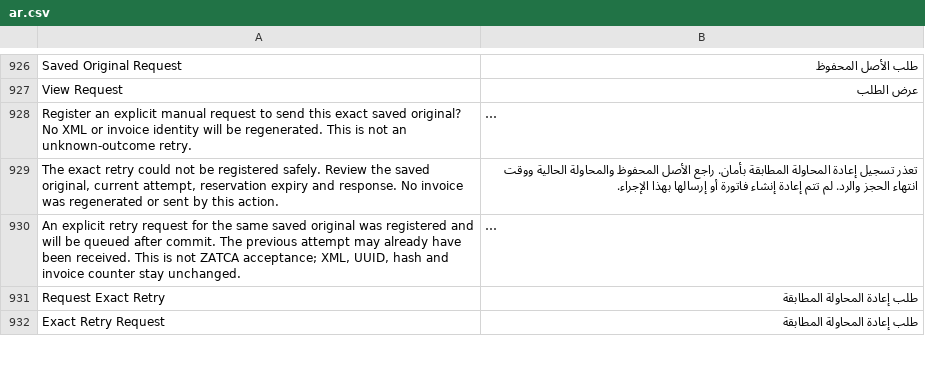
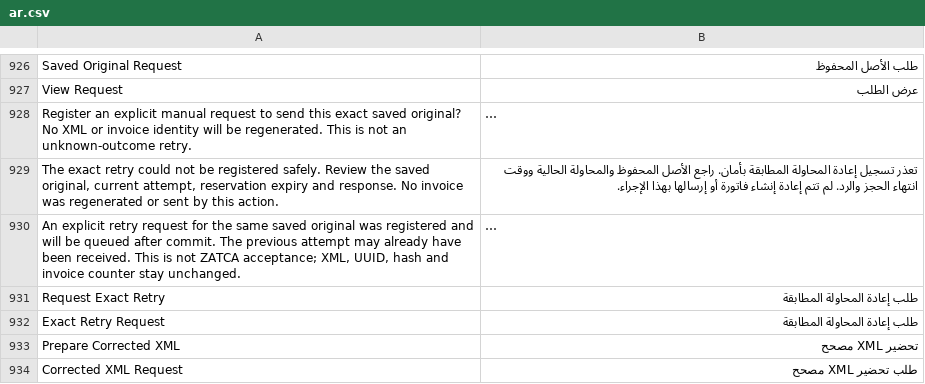
Before and after one commit to Top1ERP/zatca_erpgulf, a CSV file: zatca_erpgulf/translations/ar.csv, drawn as a sheet; only a part is shown, gaps mark what is left out; long unchanged cells end in …; the diff covers the shown part only; the diff names each change by its address in the sheet, - before the commit and + after, or states it on an @@ line.

Commit message:
feat: queue explicit corrected XML preparation with linked-custody recovery

```diff
--- a/zatca_erpgulf/translations/ar.csv
+++ b/zatca_erpgulf/translations/ar.csv
+row 933: Prepare Corrected XML | تحضير XML مصحح
+row 934: Corrected XML Request | طلب تحضير XML مصحح
```
Also changed, not shown: 3 added rows elsewhere in this file, 20 other files.
